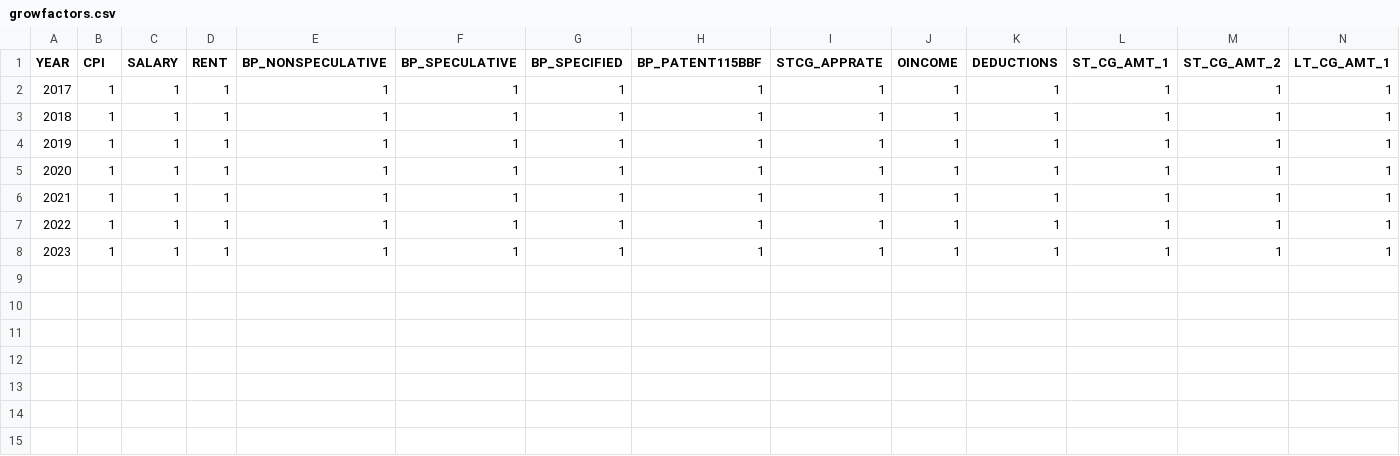
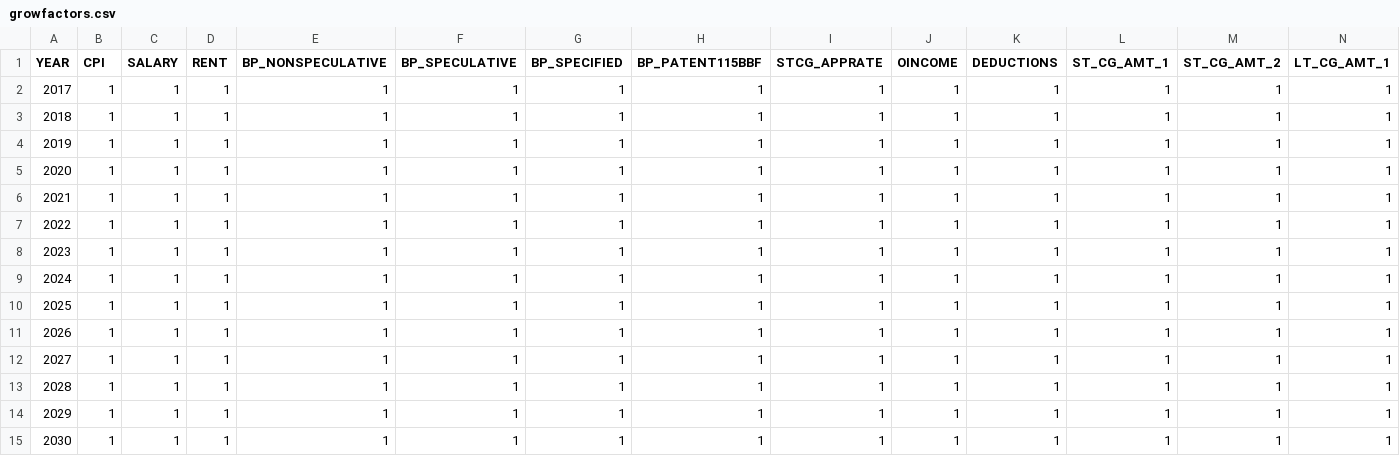
Before and after one commit to Revenue-Academy/Training_Tax_Microsimulation, a CSV file: taxcalc/growfactors.csv, drawn as a sheet; only a part is shown; rows hold the shown columns only; the diff names each change by its address in the sheet, - before the commit and + after, or states it on an @@ line.

```diff
--- a/taxcalc/growfactors.csv
+++ b/taxcalc/growfactors.csv
+row 9: 2024 | 1 | 1 | 1 | 1 | 1 | 1 | 1 | 1 | 1 | 1 | 1 | 1 | 1
+row 10: 2025 | 1 | 1 | 1 | 1 | 1 | 1 | 1 | 1 | 1 | 1 | 1 | 1 | 1
+row 11: 2026 | 1 | 1 | 1 | 1 | 1 | 1 | 1 | 1 | 1 | 1 | 1 | 1 | 1
+row 12: 2027 | 1 | 1 | 1 | 1 | 1 | 1 | 1 | 1 | 1 | 1 | 1 | 1 | 1
+row 13: 2028 | 1 | 1 | 1 | 1 | 1 | 1 | 1 | 1 | 1 | 1 | 1 | 1 | 1
+row 14: 2029 | 1 | 1 | 1 | 1 | 1 | 1 | 1 | 1 | 1 | 1 | 1 | 1 | 1
+row 15: 2030 | 1 | 1 | 1 | 1 | 1 | 1 | 1 | 1 | 1 | 1 | 1 | 1 | 1
```
Also changed, not shown: 35 other files.
